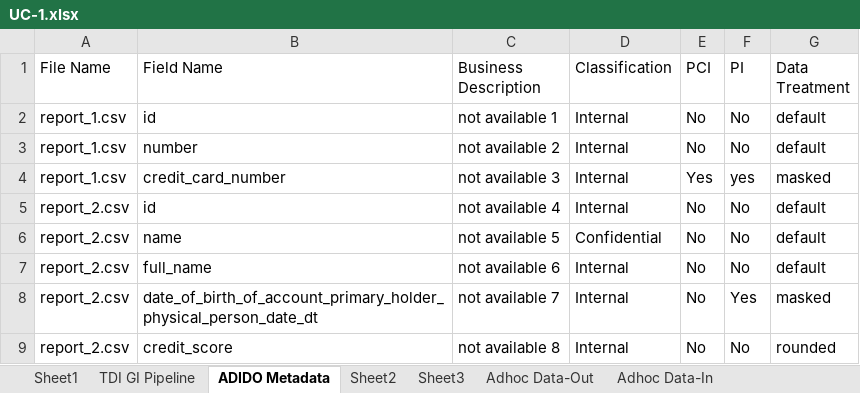
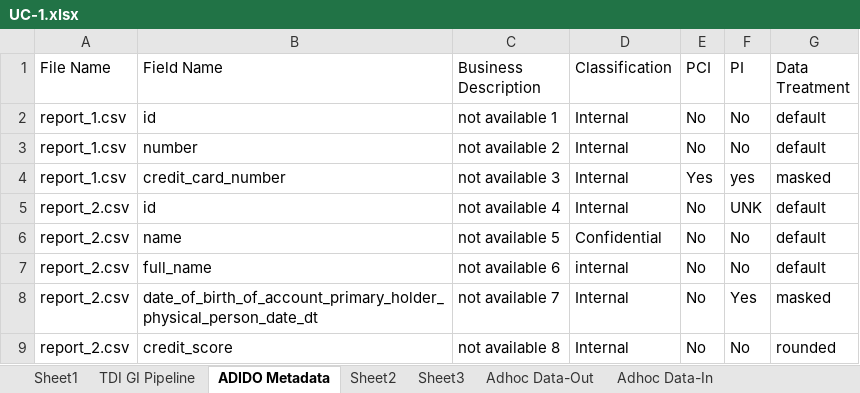
Before and after one commit to air-fx/metadata, an Excel workbook: data/UC-1.xlsx, sheet ADIDO Metadata, drawn as a sheet; values as stored, in another font and other column widths than the file's, no borders; the diff names each change by its address in the sheet, - before the commit and + after, or states it on an @@ line.

```diff
--- a/data/UC-1.xlsx (sheet ADIDO Metadata)
+++ b/data/UC-1.xlsx (sheet ADIDO Metadata)
-F5 (PI): No
+F5 (PI): UNK
-D7 (Classification): Internal
+D7 (Classification): internal
```
Also changed, not shown: 1 other file.
